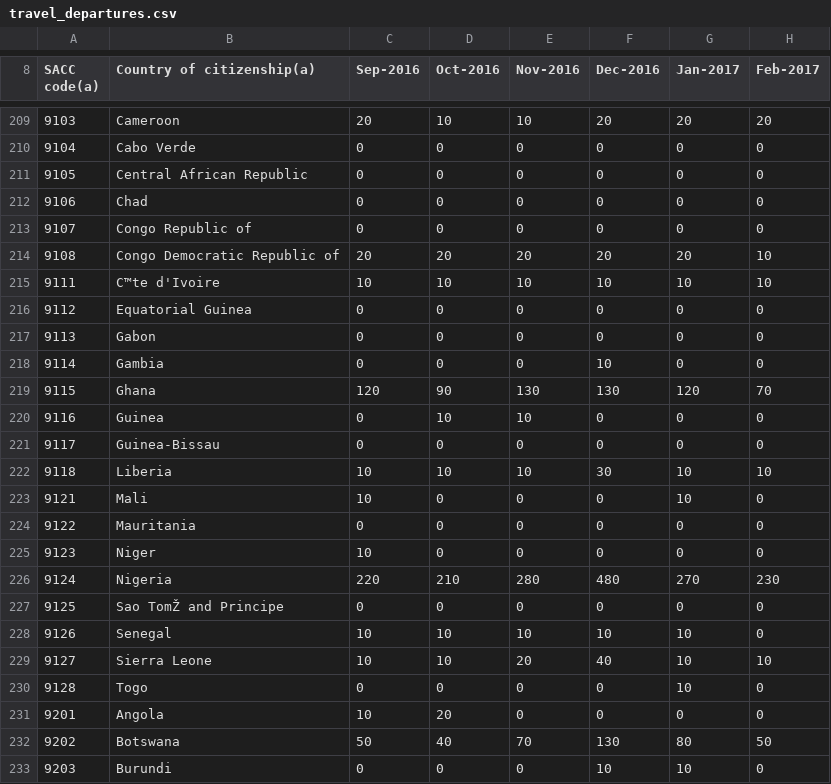
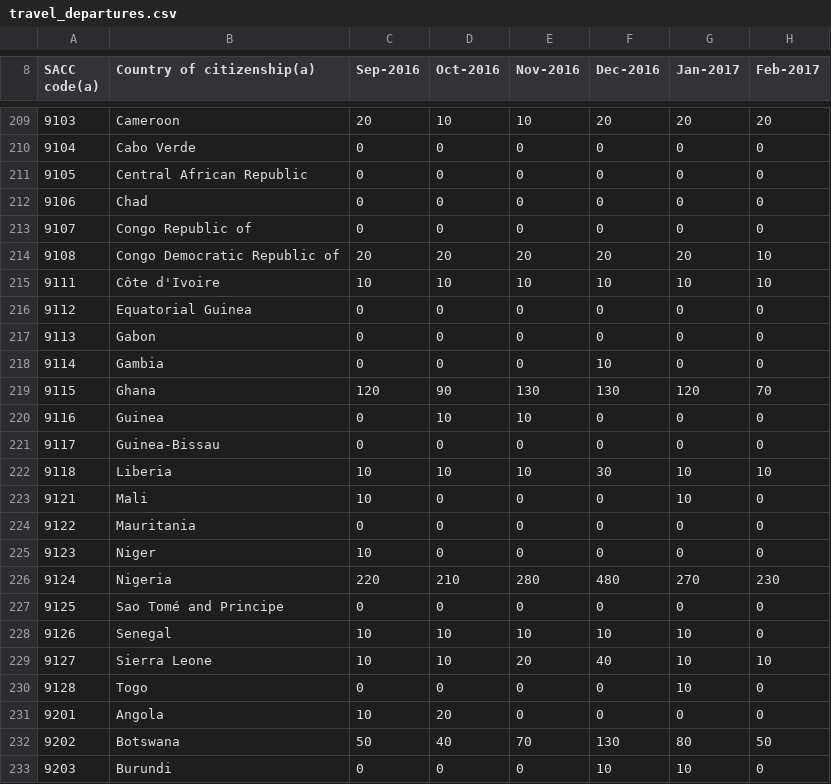
Before and after one commit to tomjp90/Project-1, a CSV file: raw_data/travel_departures.csv, drawn as a sheet; only a part is shown, gaps mark what is left out; the diff names each change by its address in the sheet, - before the commit and + after, or states it on an @@ line.

Commit message:
cleaned departures csv

```diff
--- a/raw_data/travel_departures.csv
+++ b/raw_data/travel_departures.csv
-B215 (Country of citizenship(a)): C™te d'Ivoire
+B215 (Country of citizenship(a)): Côte d'Ivoire
-B227 (Country of citizenship(a)): Sao TomŽ and Principe
+B227 (Country of citizenship(a)): Sao Tomé and Principe
```
Also changed, not shown: 6 other files.
